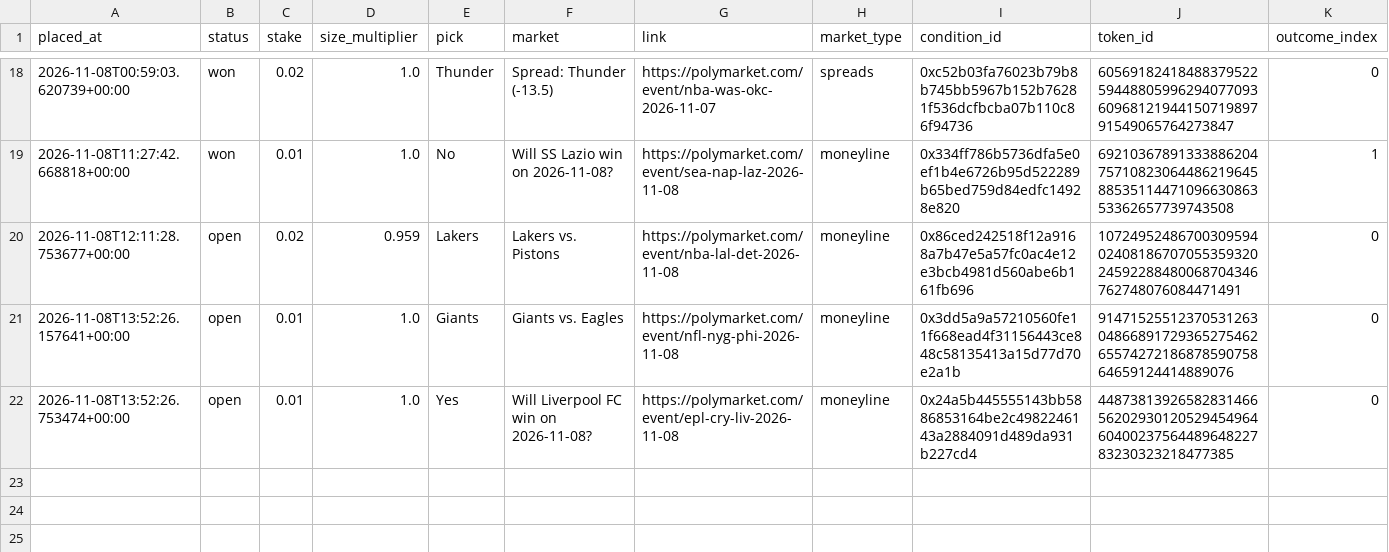
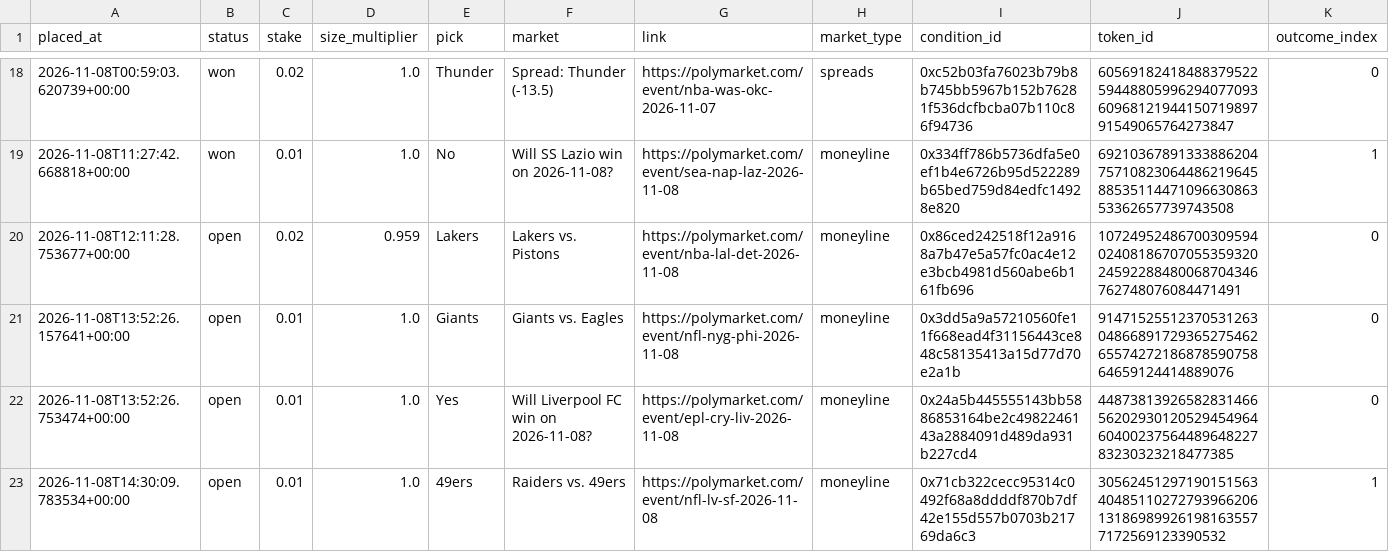
Before and after one commit to bhooder/Polymarket, a CSV file: live_trades.csv, drawn as a sheet; only a part is shown, gaps mark what is left out; rows hold the shown columns only; the diff names each change by its address in the sheet, - before the commit and + after, or states it on an @@ line.

```diff
--- a/live_trades.csv
+++ b/live_trades.csv
+row 23: 2026-11-08T14:30:09.783534+00:00 | open | 0.01 | 1.0 | 49ers | Raiders vs. 49ers | https://polymarket.com/event/nfl-lv-sf-2026-11-08 | moneyline | 0x71cb322cecc95314c0492f68a8ddddf870b7df42e155d557b0703b21769da6c3 | 3056245129719015156340485110272793966206131869899261981635577172569123390532 | 1
```
Also changed, not shown: paper_trades.csv, paper_trades_b.csv, 8 other files.
